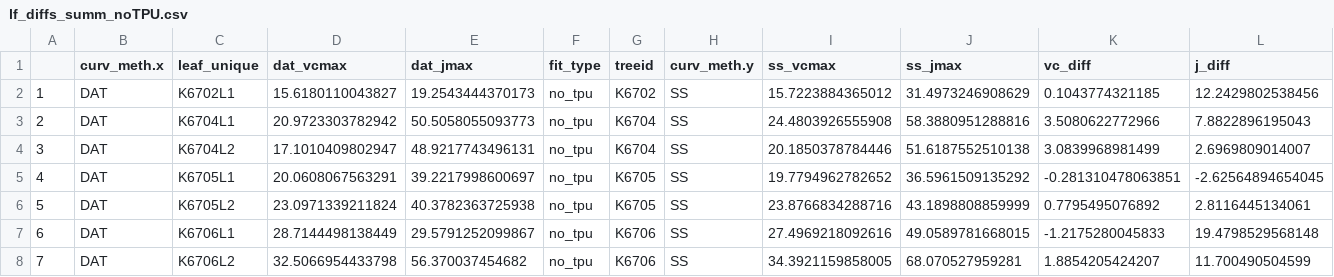
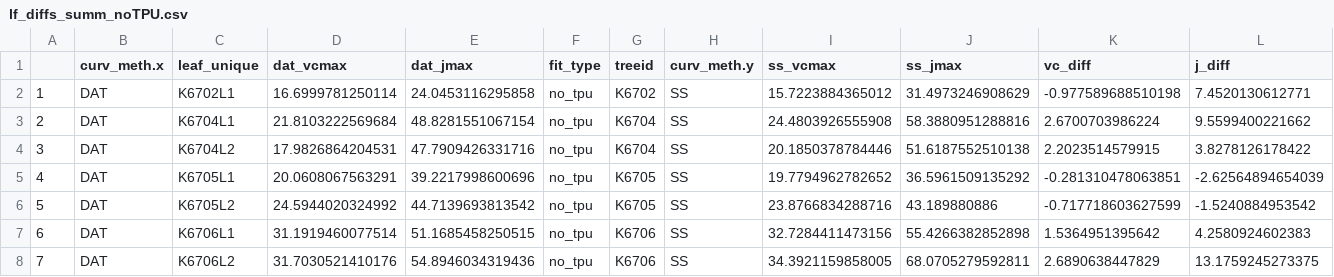
Before and after one commit to emmeliab/DAT_Proj, a CSV file: 3_Clean_data/lf_diffs_summ_noTPU.csv, drawn as a sheet; only a part is shown; the diff covers the shown part only.

```diff
--- a/3_Clean_data/lf_diffs_summ_noTPU.csv
+++ b/3_Clean_data/lf_diffs_summ_noTPU.csv
@@ -1,8 +1,8 @@
 "","curv_meth.x","leaf_unique","dat_vcmax","dat_jmax","fit_type","treeid","curv_meth.y","ss_vcmax","ss_jmax","vc_diff","j_diff"
-"1","DAT","K6702L1",15.6180110043827,19.2543444370173,"no_tpu","K6702","SS",15.7223884365012,31.4973246908629,0.1043774321185,12.2429802538456
-"2","DAT","K6704L1",20.9723303782942,50.5058055093773,"no_tpu","K6704","SS",24.4803926555908,58.3880951288816,3.5080622772966,7.8822896195043
-"3","DAT","K6704L2",17.1010409802947,48.9217743496131,"no_tpu","K6704","SS",20.1850378784446,51.6187552510138,3.0839968981499,2.6969809014007
-"4","DAT","K6705L1",20.0608067563291,39.2217998600697,"no_tpu","K6705","SS",19.7794962782652,36.5961509135292,-0.281310478063851,-2.62564894654045
-"5","DAT","K6705L2",23.0971339211824,40.3782363725938,"no_tpu","K6705","SS",23.8766834288716,43.1898808859999,0.7795495076892,2.8116445134061
-"6","DAT","K6706L1",28.7144498138449,29.5791252099867,"no_tpu","K6706","SS",27.4969218092616,49.0589781668015,-1.2175280045833,19.4798529568148
-"7","DAT","K6706L2",32.5066954433798,56.370037454682,"no_tpu","K6706","SS",34.3921159858005,68.070527959281,1.8854205424207,11.700490504599
+"1","DAT","K6702L1",16.6999781250114,24.0453116295858,"no_tpu","K6702","SS",15.7223884365012,31.4973246908629,-0.977589688510198,7.4520130612771
+"2","DAT","K6704L1",21.8103222569684,48.8281551067154,"no_tpu","K6704","SS",24.4803926555908,58.3880951288816,2.6700703986224,9.5599400221662
+"3","DAT","K6704L2",17.9826864204531,47.7909426331716,"no_tpu","K6704","SS",20.1850378784446,51.6187552510138,2.2023514579915,3.8278126178422
+"4","DAT","K6705L1",20.0608067563291,39.2217998600696,"no_tpu","K6705","SS",19.7794962782652,36.5961509135292,-0.281310478063851,-2.62564894654039
+"5","DAT","K6705L2",24.5944020324992,44.7139693813542,"no_tpu","K6705","SS",23.8766834288716,43.189880886,-0.717718603627599,-1.5240884953542
+"6","DAT","K6706L1",31.1919460077514,51.1685458250515,"no_tpu","K6706","SS",32.7284411473156,55.4266382852898,1.5364951395642,4.2580924602383
+"7","DAT","K6706L2",31.7030521410176,54.8946034319436,"no_tpu","K6706","SS",34.3921159858005,68.0705279592811,2.6890638447829,13.1759245273375
```
Also changed, not shown: 63 edited cells elsewhere in this file, 3_Clean_data/lf_diffs_summ_TPU.csv, 3_Clean_data/pho_nd_stat.csv, 17 other files.
